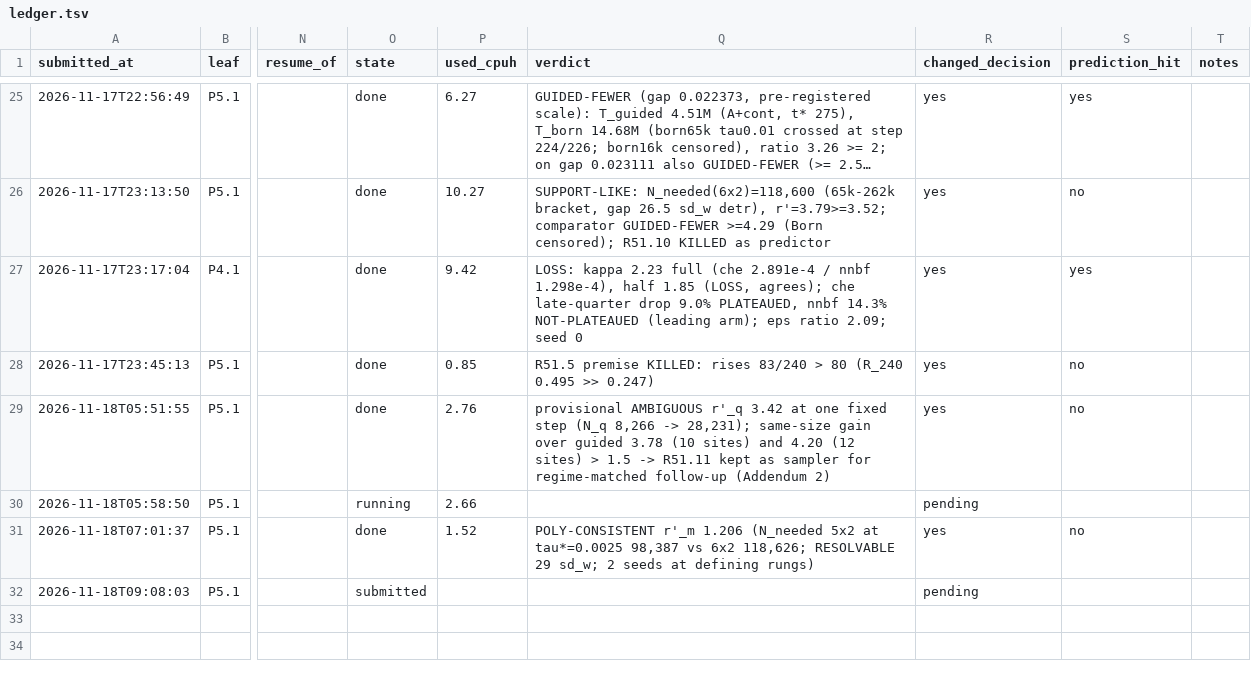
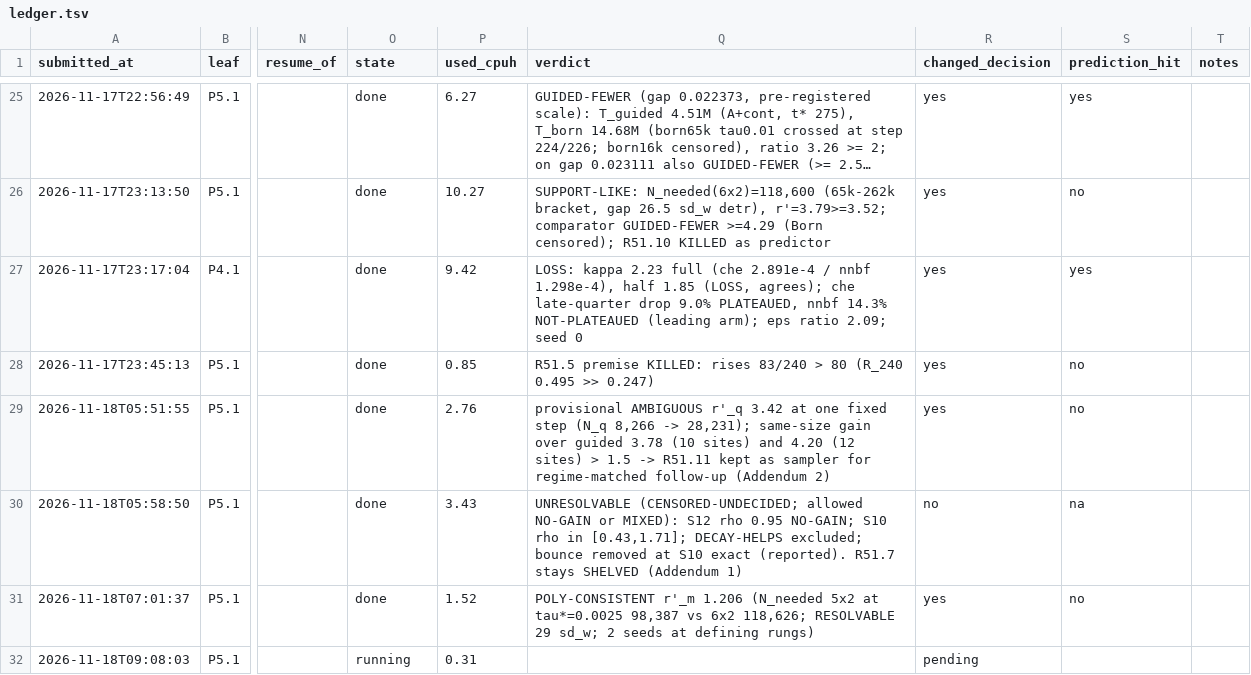
Before and after one commit to GoodStuff11/auto-researcher, a TSV file: brainstorms/nqs-lattice-fermions/compute/ledger.tsv, drawn as a sheet; only a part is shown, gaps mark what is left out; long unchanged cells end in …; the diff names each change by its address in the sheet, - before the commit and + after, or states it on an @@ line.

```diff
--- a/brainstorms/nqs-lattice-fermions/compute/ledger.tsv
+++ b/brainstorms/nqs-lattice-fermions/compute/ledger.tsv
-O30 (state): running
+O30 (state): done
-P30 (used_cpuh): 2.66
+P30 (used_cpuh): 3.43
-Q30 (verdict): (empty)
+Q30 (verdict): UNRESOLVABLE (CENSORED-UNDECIDED; allowed NO-GAIN or MIXED): S12 rho 0.95 NO-GAIN; S10 rho in [0.43,1.71]; DECAY-HELPS excluded; bounce removed at S10 exact (reported). R51.7 stays SHELVED (Addendum 1)
-R30 (changed_decision): pending
+R30 (changed_decision): no
-S30 (prediction_hit): (empty)
+S30 (prediction_hit): na
-O32 (state): submitted
+O32 (state): running
-P32 (used_cpuh): (empty)
+P32 (used_cpuh): 0.31
```
Also changed, not shown: 58 other files.
